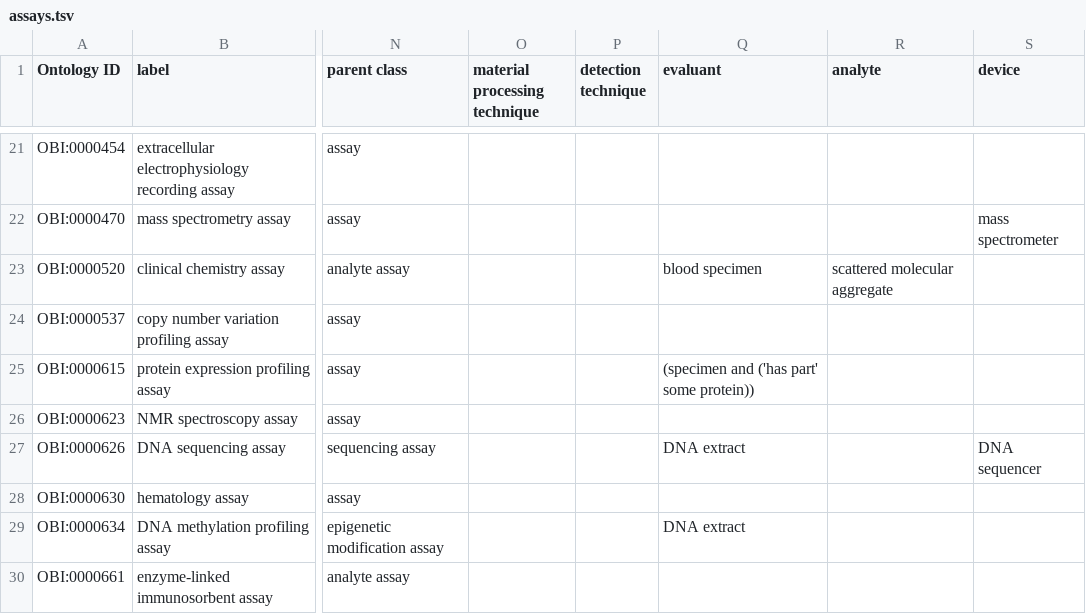
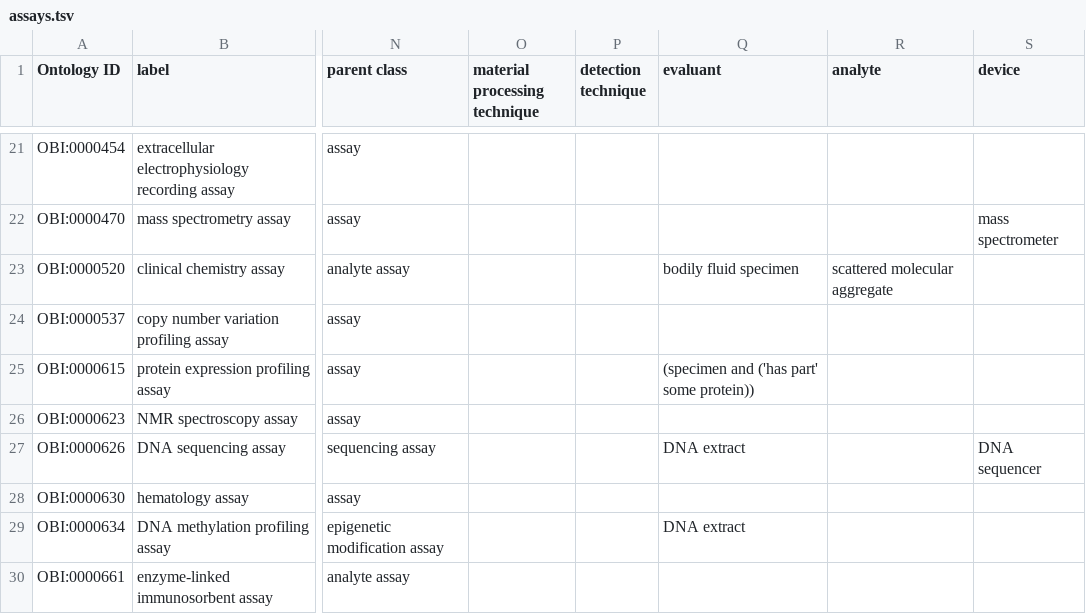
Before and after one commit to obi-ontology/obi, a TSV file: src/ontology/templates/assays.tsv, drawn as a sheet; only a part is shown, gaps mark what is left out; the diff names each change by its address in the sheet, - before the commit and + after, or states it on an @@ line.

Commit message:
Update assays.tsv
#1309

```diff
--- a/src/ontology/templates/assays.tsv
+++ b/src/ontology/templates/assays.tsv
-Q23 (evaluant): blood specimen
+Q23 (evaluant): bodily fluid specimen
```
